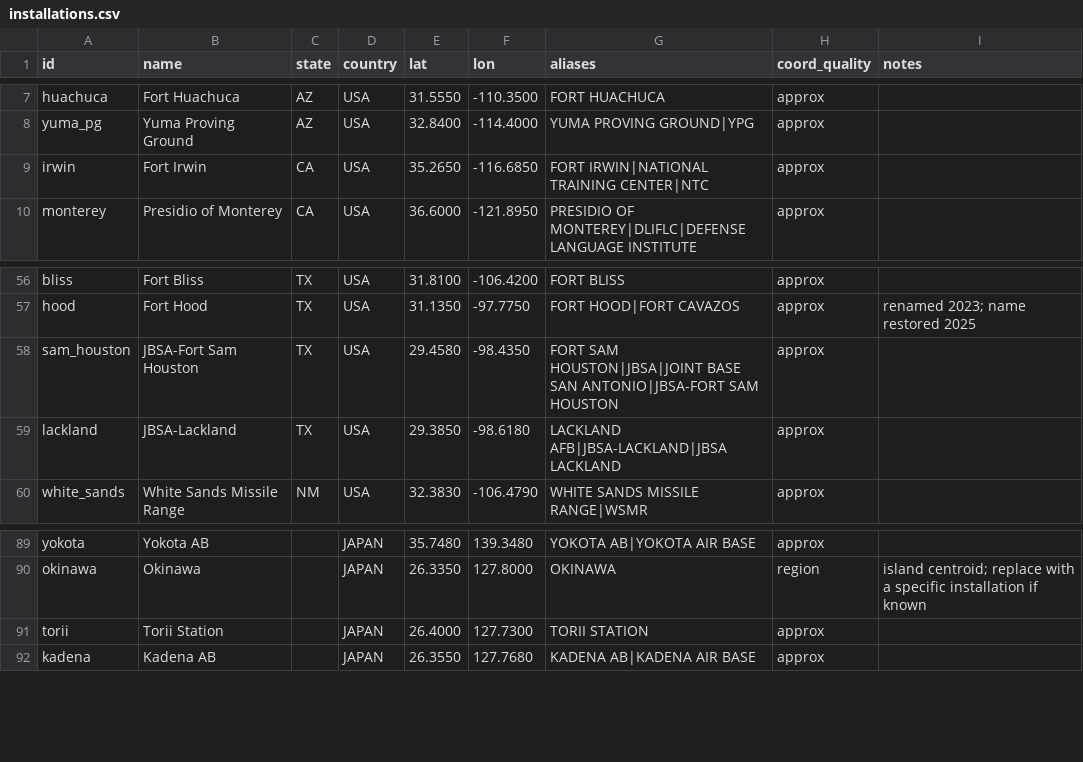
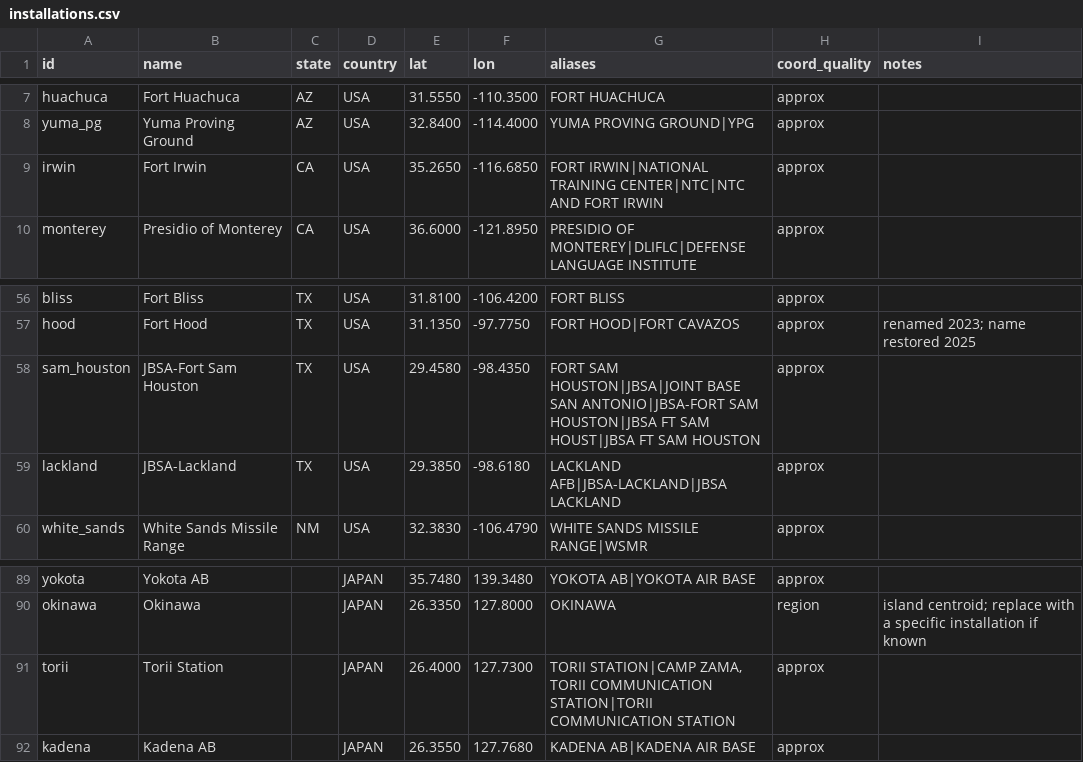
Before and after one commit to TheWendarr/slotmap-tools, a CSV file: src/slotmap/data/installations.csv, drawn as a sheet; only a part is shown, gaps mark what is left out; the diff covers the shown part only.

```diff
--- a/src/slotmap/data/installations.csv
+++ b/src/slotmap/data/installations.csv
@@ -8,3 +8,3 @@ huachuca,Fort Huachuca,AZ,USA,31.5550,-110.3500,FORT HUACHUCA,approx,
 yuma_pg,Yuma Proving Ground,AZ,USA,32.8400,-114.4000,YUMA PROVING GROUND|YPG,approx,
-irwin,Fort Irwin,CA,USA,35.2650,-116.6850,FORT IRWIN|NATIONAL TRAINING CENTER|NTC,approx,
+irwin,Fort Irwin,CA,USA,35.2650,-116.6850,FORT IRWIN|NATIONAL TRAINING CENTER|NTC|NTC AND FORT IRWIN,approx,
 monterey,Presidio of Monterey,CA,USA,36.6000,-121.8950,PRESIDIO OF MONTEREY|DLIFLC|DEFENSE LANGUAGE INSTITUTE,approx,
@@ -57,3 +57,3 @@ bliss,Fort Bliss,TX,USA,31.8100,-106.4200,FORT BLISS,approx,
 hood,Fort Hood,TX,USA,31.1350,-97.7750,FORT HOOD|FORT CAVAZOS,approx,renamed 2023; name restored 2025
-sam_houston,JBSA-Fort Sam Houston,TX,USA,29.4580,-98.4350,FORT SAM HOUSTON|JBSA|JOINT BASE SAN ANTONIO|JBSA-FORT SAM HOUSTON,approx,
+sam_houston,JBSA-Fort Sam Houston,TX,USA,29.4580,-98.4350,FORT SAM HOUSTON|JBSA|JOINT BASE SAN ANTONIO|JBSA-FORT SAM HOUSTON|JBSA FT SAM HOUST|JBSA FT SAM HOUSTON,approx,
 lackland,JBSA-Lackland,TX,USA,29.3850,-98.6180,LACKLAND AFB|JBSA-LACKLAND|JBSA LACKLAND,approx,
@@ -90,3 +90,3 @@ yokota,Yokota AB,,JAPAN,35.7480,139.3480,YOKOTA AB|YOKOTA AIR BASE,approx,
 okinawa,Okinawa,,JAPAN,26.3350,127.8000,OKINAWA,region,island centroid; replace with a specific installation if known
-torii,Torii Station,,JAPAN,26.4000,127.7300,TORII STATION,approx,
+torii,Torii Station,,JAPAN,26.4000,127.7300,"TORII STATION|CAMP ZAMA, TORII COMMUNICATION STATION|TORII COMMUNICATION STATION",approx,
 kadena,Kadena AB,,JAPAN,26.3550,127.7680,KADENA AB|KADENA AIR BASE,approx,
```
Also changed, not shown: 14 added rows and 5 edited cells elsewhere in this file, 19 other files.
